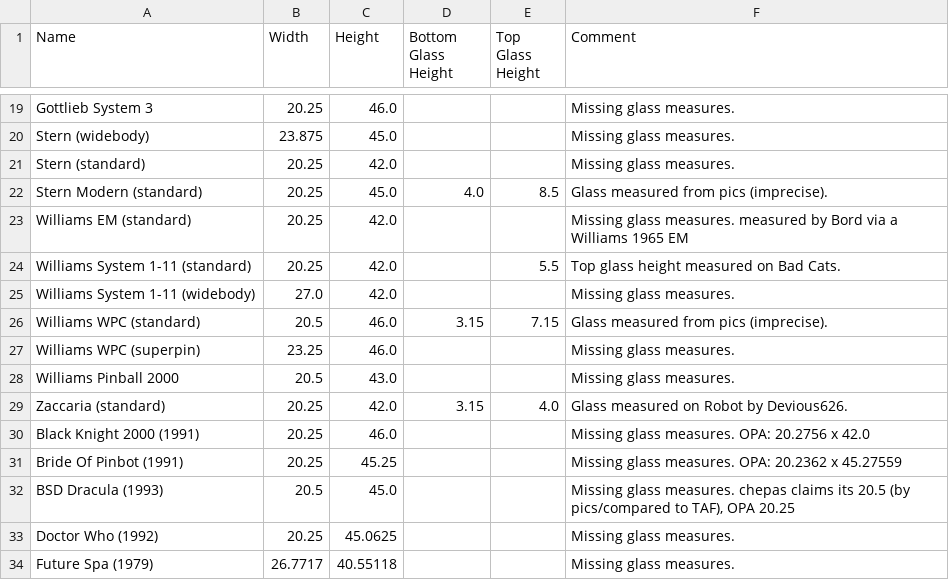
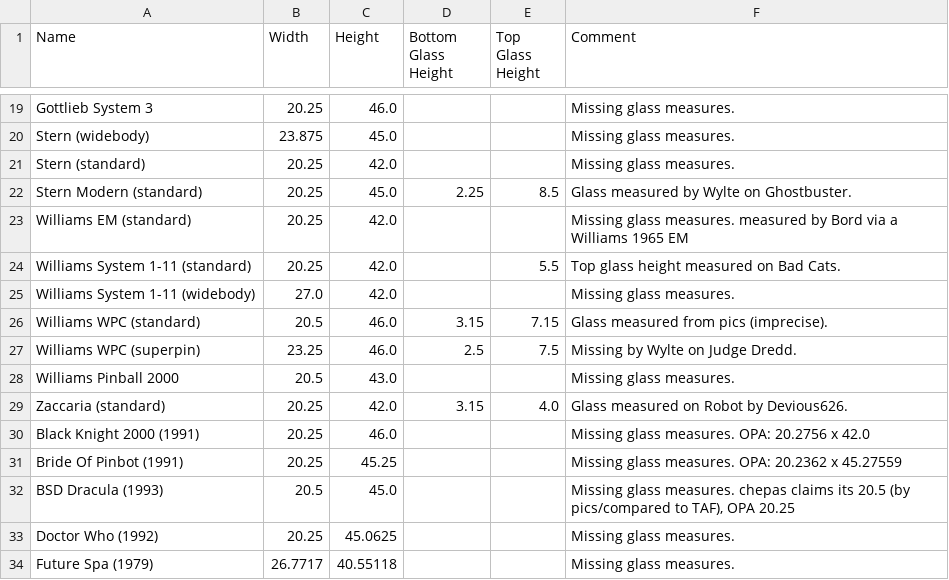
Before and after one commit to SgtBilko76/VPinball-QuestVR, a CSV file: src/assets/TableSizes.csv, drawn as a sheet; only a part is shown, gaps mark what is left out.

Commit message:
More glass measures

```diff
--- a/src/assets/TableSizes.csv
+++ b/src/assets/TableSizes.csv
@@ -21,3 +21,3 @@ Stern (widebody),23.875,45.0,,,Missing glass measures.
 Stern (standard),20.25,42.0,,,Missing glass measures.
-Stern Modern (standard),20.25,45.0,4.0,8.5,Glass measured from pics (imprecise).
+Stern Modern (standard),20.25,45.0,2.25,8.5,Glass measured by Wylte on Ghostbuster.
 Williams EM (standard),20.25,42.0,,,Missing glass measures. measured by Bord via a Williams 1965 EM
@@ -26,3 +26,3 @@ Williams System 1-11 (widebody),27.0,42.0,,,Missing glass measures.
 Williams WPC (standard),20.5,46.0,3.15,7.15,Glass measured from pics (imprecise).
-Williams WPC (superpin),23.25,46.0,,,Missing glass measures.
+Williams WPC (superpin),23.25,46.0,2.5,7.5,Missing by Wylte on Judge Dredd.
 Williams Pinball 2000,20.5,43.0,,,Missing glass measures.
```
